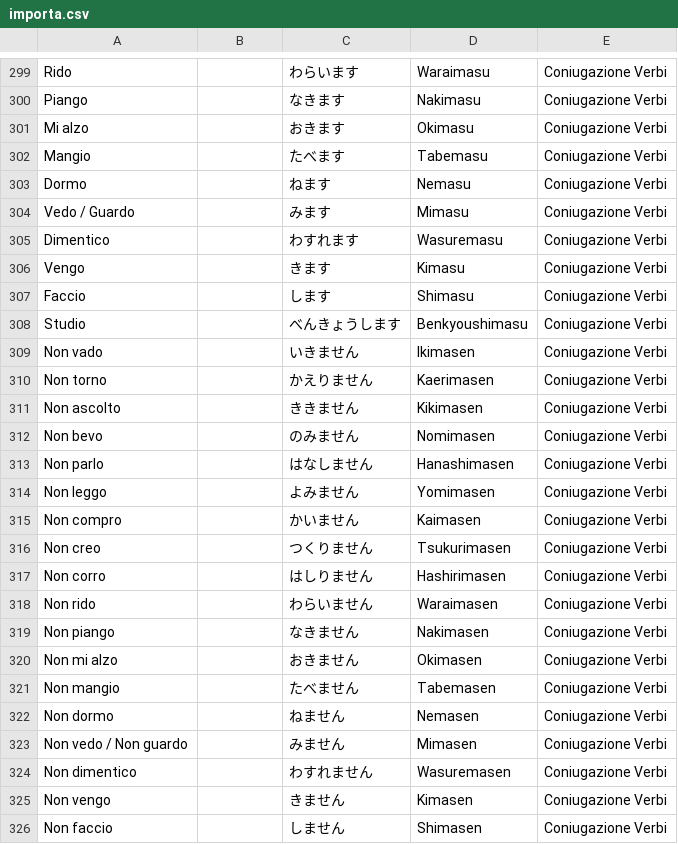
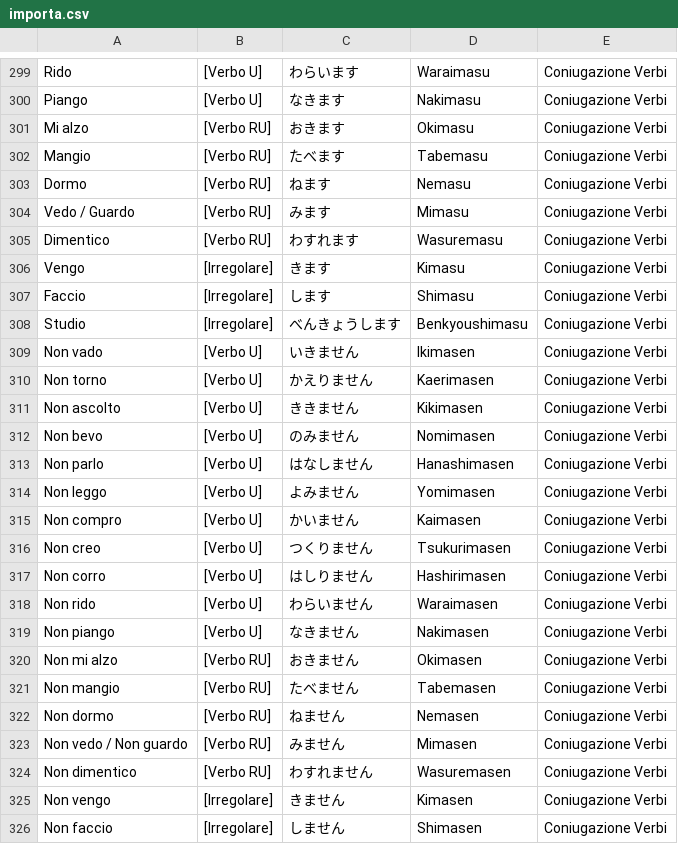
Before and after one commit to cecifabrizio-beep/japan, a CSV file: importa.csv, drawn as a sheet; only a part is shown, gaps mark what is left out; the diff covers the shown part only; the diff names each change by its address in the sheet, - before the commit and + after, or states it on an @@ line.

```diff
--- a/importa.csv
+++ b/importa.csv
-B299:B300: (empty)
+B299:B300: [Verbo U]
-B301:B305: (empty)
+B301:B305: [Verbo RU]
-B306:B308: (empty)
+B306:B308: [Irregolare]
-B309:B319: (empty)
+B309:B319: [Verbo U]
-B320:B324: (empty)
+B320:B324: [Verbo RU]
-B325:B326: (empty)
+B325:B326: [Irregolare]
```
Also changed, not shown: 72 edited cells elsewhere in this file.
